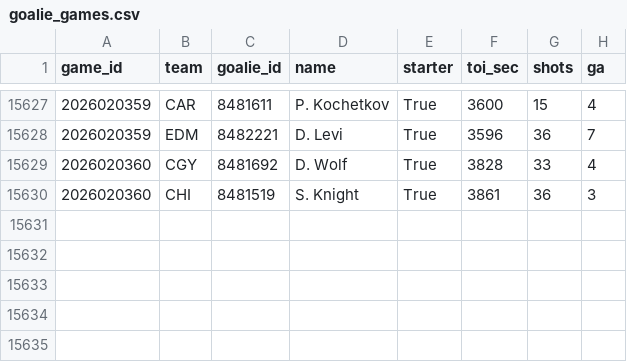
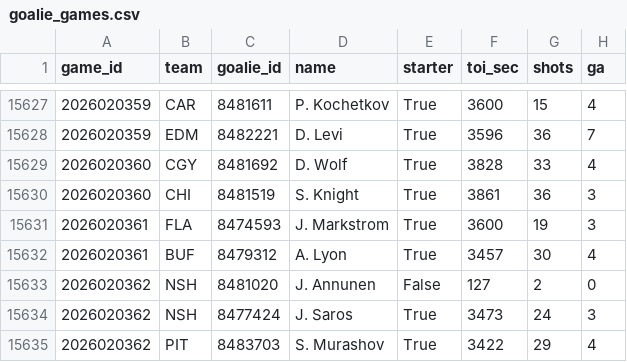
Before and after one commit to 88jackcarr/NHL-odds-betting, a CSV file: data/goalie_games.csv, drawn as a sheet; only a part is shown, gaps mark what is left out; the diff names each change by its address in the sheet, - before the commit and + after, or states it on an @@ line.

```diff
--- a/data/goalie_games.csv
+++ b/data/goalie_games.csv
+row 15631: 2026020361 | FLA | 8474593 | J. Markstrom | True | 3600 | 19 | 3
+row 15632: 2026020361 | BUF | 8479312 | A. Lyon | True | 3457 | 30 | 4
+row 15633: 2026020362 | NSH | 8481020 | J. Annunen | False | 127 | 2 | 0
+row 15634: 2026020362 | NSH | 8477424 | J. Saros | True | 3473 | 24 | 3
+row 15635: 2026020362 | PIT | 8483703 | S. Murashov | True | 3422 | 29 | 4
```
Also changed, not shown: data/bets.csv, data/games.csv, 2 other files.
